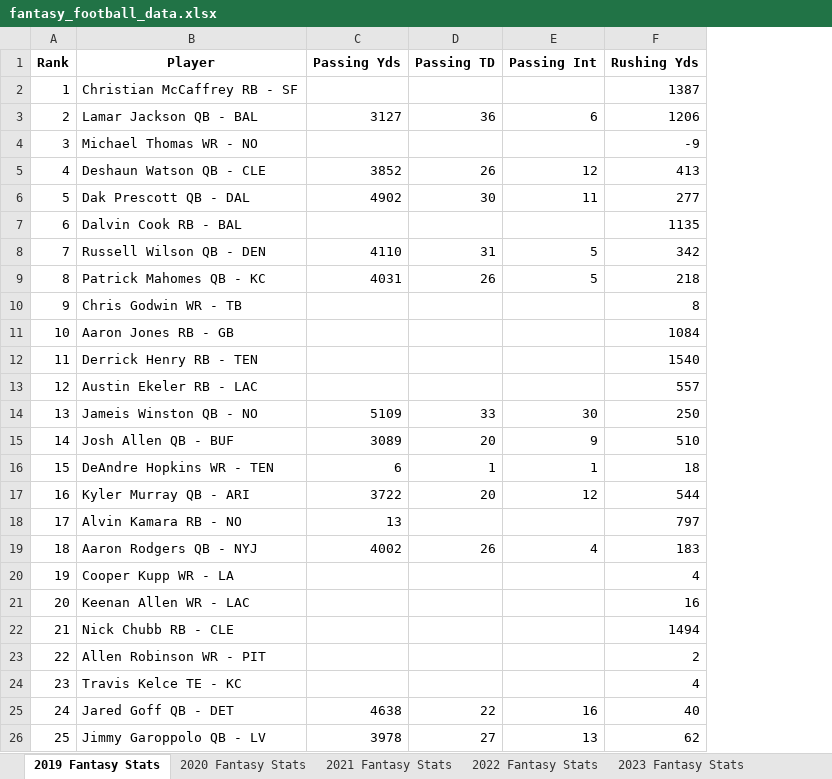
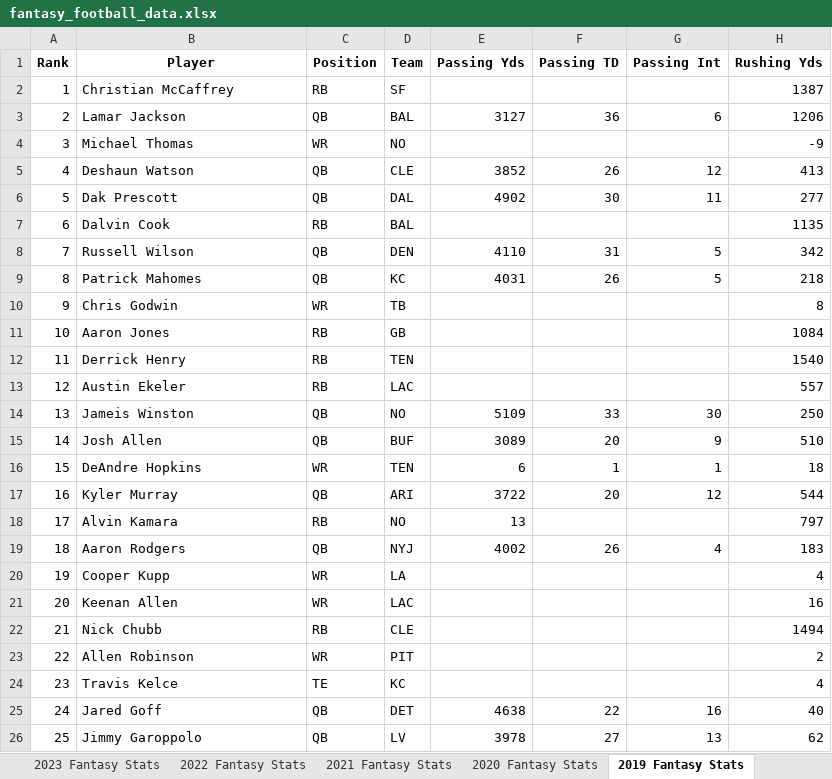
Before and after one commit to AnishS04/fantasy-football-project, an Excel workbook: fantasy_football_data.xlsx, sheet 2019 Fantasy Stats, drawn as a sheet; only a part is shown; values as stored, in another font and other column widths than the file's, no borders; table styles not drawn; the diff names each change by its address in the sheet, - before the commit and + after, or states it on an @@ line.

Commit message:
Added new columns for position and team from player column

```diff
--- a/fantasy_football_data.xlsx (sheet 2019 Fantasy Stats)
+++ b/fantasy_football_data.xlsx (sheet 2019 Fantasy Stats)
@@ sheet tab order changed: 2023 Fantasy Stats | 2022 Fantasy Stats | 2021 Fantasy Stats | 2020 Fantasy Stats | 2019 Fantasy Stats @@
+column C (Position), rows 2-26: RB | QB | WR | QB | QB | RB | QB | QB | WR | RB | RB | RB | QB | QB | WR | QB | RB | QB | WR | WR | RB | WR | TE | QB | QB
+column D (Team), rows 2-26: SF | BAL | NO | CLE | DAL | BAL | DEN | KC | TB | GB | TEN | LAC | NO | BUF | TEN | ARI | NO | NYJ | LA | LAC | CLE | PIT | KC | DET | LV
-B2 (Player): Christian McCaffrey RB - SF
+B2 (Player): Christian McCaffrey
-B3 (Player): Lamar Jackson QB - BAL
+B3 (Player): Lamar Jackson
-B4 (Player): Michael Thomas WR - NO
+B4 (Player): Michael Thomas
-B5 (Player): Deshaun Watson QB - CLE
+B5 (Player): Deshaun Watson
-B6 (Player): Dak Prescott QB - DAL
+B6 (Player): Dak Prescott
-B7 (Player): Dalvin Cook RB - BAL
+B7 (Player): Dalvin Cook
-B8 (Player): Russell Wilson QB - DEN
+B8 (Player): Russell Wilson
-B9 (Player): Patrick Mahomes QB - KC
+B9 (Player): Patrick Mahomes
-B10 (Player): Chris Godwin WR - TB
+B10 (Player): Chris Godwin
-B11 (Player): Aaron Jones RB - GB
+B11 (Player): Aaron Jones
-B12 (Player): Derrick Henry RB - TEN
+B12 (Player): Derrick Henry
-B13 (Player): Austin Ekeler RB - LAC
+B13 (Player): Austin Ekeler
-B14 (Player): Jameis Winston QB - NO
+B14 (Player): Jameis Winston
-B15 (Player): Josh Allen QB - BUF
+B15 (Player): Josh Allen
-B16 (Player): DeAndre Hopkins WR - TEN
+B16 (Player): DeAndre Hopkins
-B17 (Player): Kyler Murray QB - ARI
+B17 (Player): Kyler Murray
-B18 (Player): Alvin Kamara RB - NO
+B18 (Player): Alvin Kamara
-B19 (Player): Aaron Rodgers QB - NYJ
+B19 (Player): Aaron Rodgers
-B20 (Player): Cooper Kupp WR - LA
+B20 (Player): Cooper Kupp
-B21 (Player): Keenan Allen WR - LAC
+B21 (Player): Keenan Allen
-B22 (Player): Nick Chubb RB - CLE
+B22 (Player): Nick Chubb
-B23 (Player): Allen Robinson WR - PIT
+B23 (Player): Allen Robinson
-B24 (Player): Travis Kelce TE - KC
+B24 (Player): Travis Kelce
-B25 (Player): Jared Goff QB - DET
+B25 (Player): Jared Goff
-B26 (Player): Jimmy Garoppolo QB - LV
+B26 (Player): Jimmy Garoppolo
```
Also changed, not shown: sheet 2020 Fantasy Stats, sheet 2022 Fantasy Stats, sheet 2021 Fantasy Stats, sheet 2023 Fantasy Stats, 1 other file.
